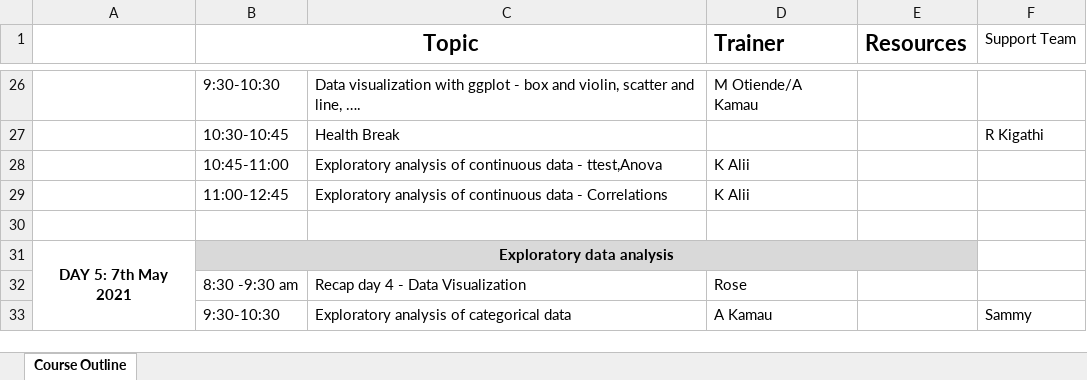
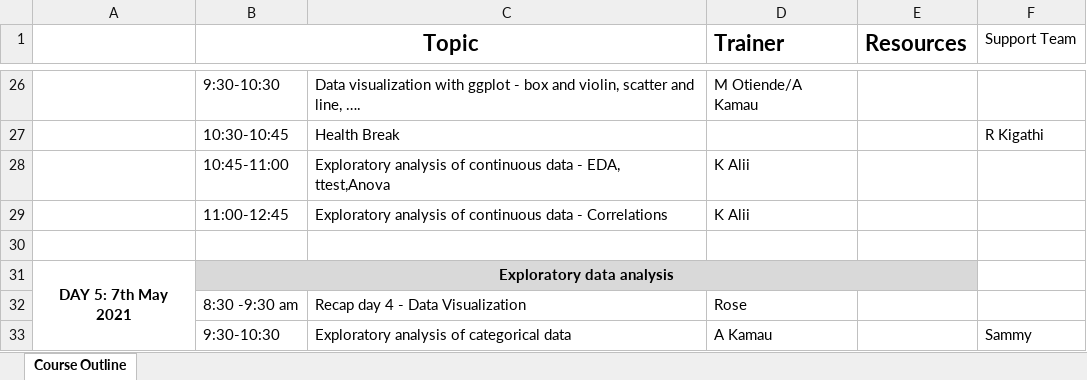
Before and after one commit to Keniajin/I-StaR, an Excel workbook: Course 1/DAAD_I-StaR_Workshop program.xlsx, sheet Course Outline, drawn as a sheet; only a part is shown, gaps mark what is left out; values as stored, in another font and other column widths than the file's, no borders; the diff names each change by its address in the sheet, - before the commit and + after, or states it on an @@ line.

```diff
--- a/Course 1/DAAD_I-StaR_Workshop program.xlsx (sheet Course Outline)
+++ b/Course 1/DAAD_I-StaR_Workshop program.xlsx (sheet Course Outline)
-C28: …data - ttest,Anova
+C28: …data - EDA, ttest,Anova
```
Also changed, not shown: 2 other files.
